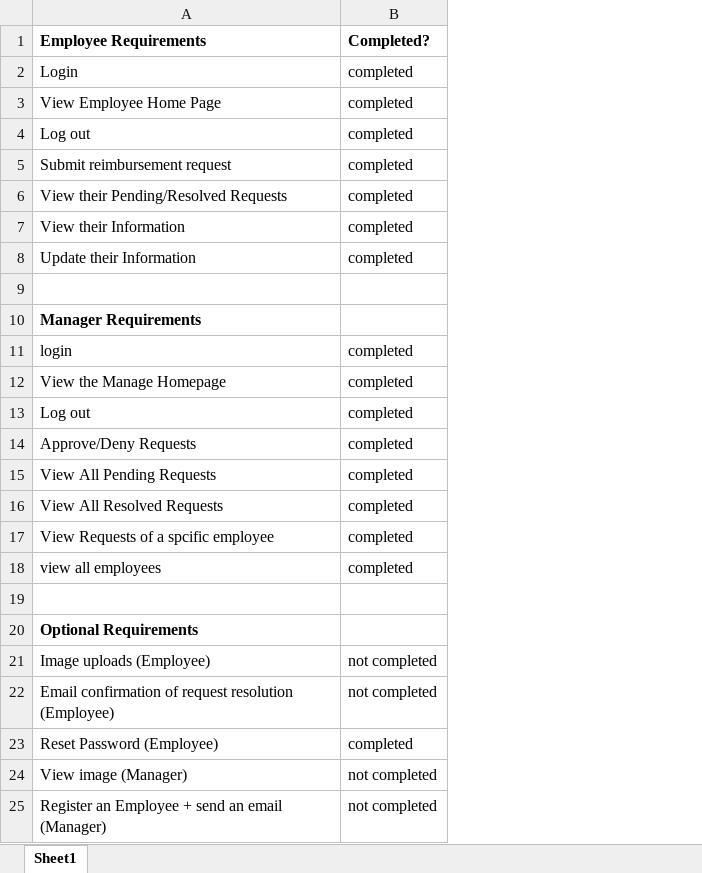
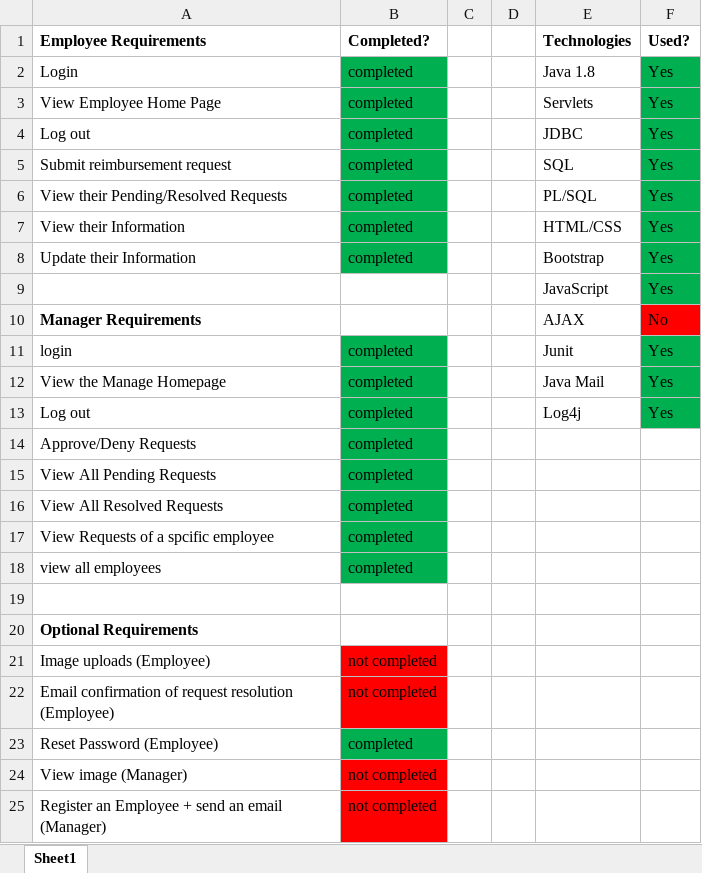
Before and after one commit to bkinney0514/Revature-Project-One, an Excel workbook: Requirements.xlsx, sheet Sheet1, drawn as a sheet; values as stored, in another font and other column widths than the file's, no borders; the diff names each change by its address in the sheet, - before the commit and + after, or states it on an @@ line.

Commit message:
Updated Excel file and minor code changes

```diff
--- a/Requirements.xlsx (sheet Sheet1)
+++ b/Requirements.xlsx (sheet Sheet1)
+column C, empty
+column D, empty
+column E (Technologies), rows 2-13: Java 1.8 | Servlets | JDBC | SQL | PL/SQL | HTML/CSS | Bootstrap | JavaScript | AJAX | Junit | Java Mail | Log4j
+column F (Used?), rows 2-13: Yes | Yes | Yes | Yes | Yes | Yes | Yes | Yes | No | Yes | Yes | Yes
-B2:B8 fill: none
+B2:B8 fill: #00B050
-row 9: (empty)
+row 9:  |  |  |  | JavaScript | Yes
-B11:B18 fill: none
+B11:B18 fill: #00B050
-B21:B22 fill: none
+B21:B22 fill: #FF0000
-B23 fill: none
+B23 fill: #00B050
-B24:B25 fill: none
+B24:B25 fill: #FF0000
```
Also changed, not shown: 1 other file.
